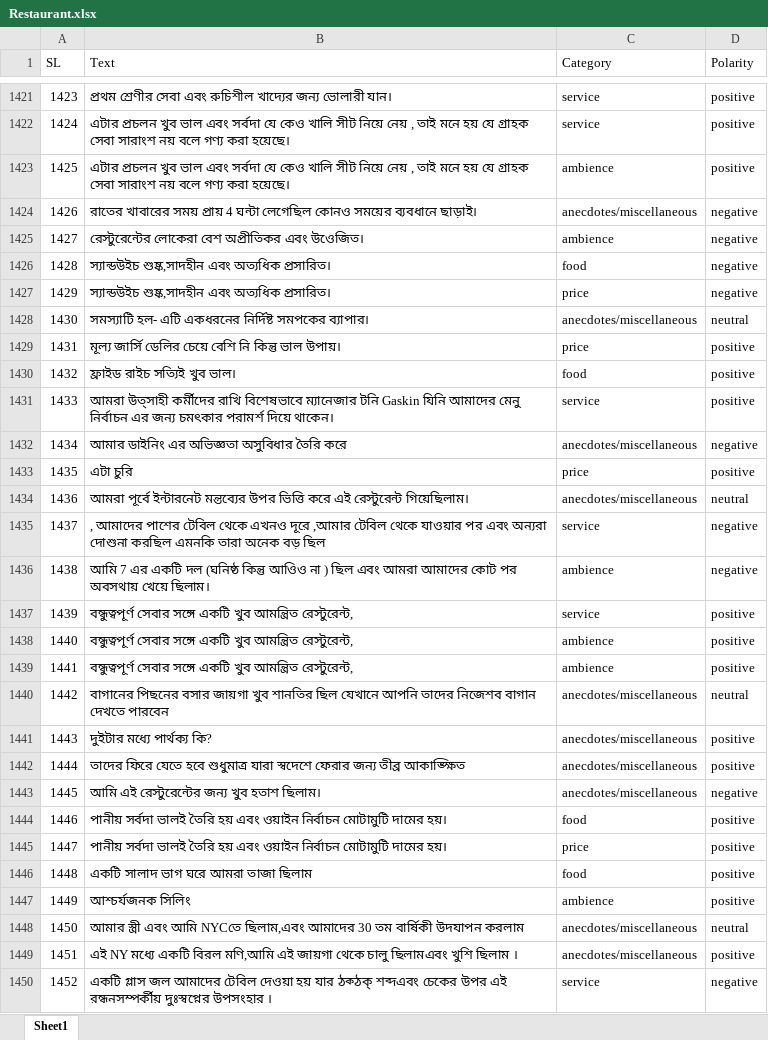
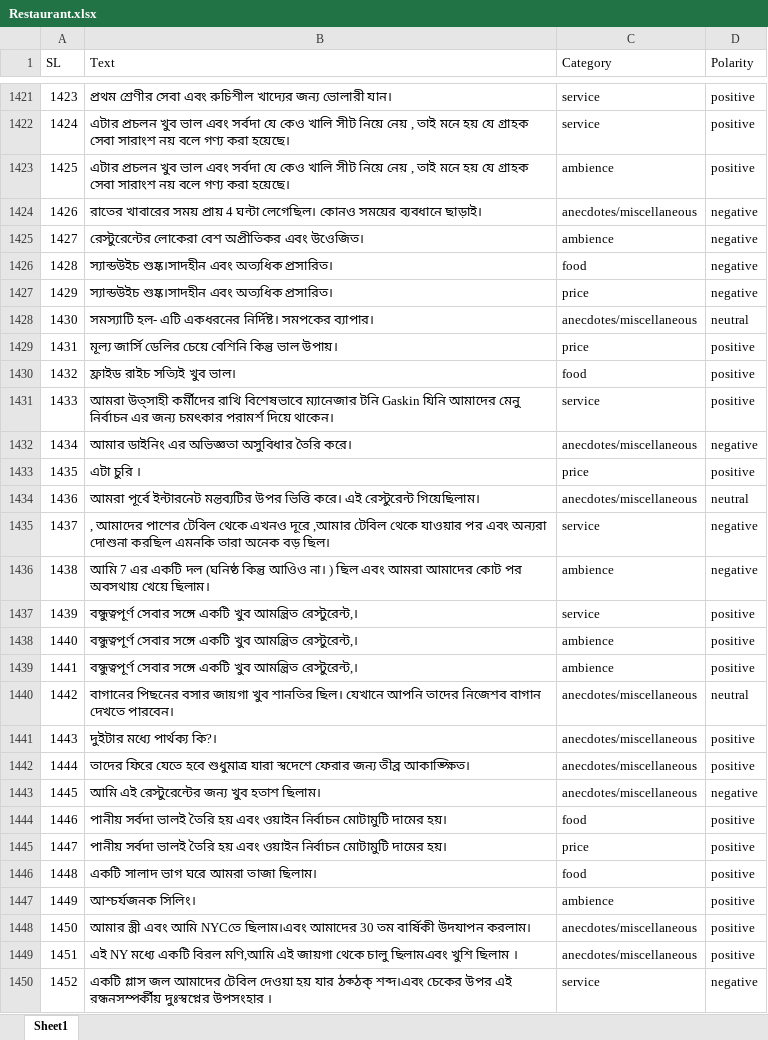
Before and after one commit to NitishOritro/SentimentAnalysis, an Excel workbook: data/main-data/Restaurant.xlsx, sheet Sheet1, drawn as a sheet; only a part is shown, gaps mark what is left out; values as stored, in another font and other column widths than the file's, no cell formats; the diff covers the shown part only; the diff names each change by its address in the sheet, - before the commit and + after, or states it on an @@ line.

```diff
--- a/data/main-data/Restaurant.xlsx (sheet Sheet1)
+++ b/data/main-data/Restaurant.xlsx (sheet Sheet1)
-B1424 (Text): …4 ঘন্টা লেগেছিল কোনও সময়ের…
+B1424 (Text): …4 ঘন্টা লেগেছিল। কোনও সময়ের…
-B1426:B1427 (Text): স্যান্ডউইচ শুষ্ক,সাদহীন এবং অত্যধিক প্রসারিত।
+B1426:B1427 (Text): স্যান্ডউইচ শুষ্ক।সাদহীন এবং অত্যধিক প্রসারিত।
-B1428 (Text): …এটি একধরনের নির্দিষ্ট সমপকের ব্যাপার।
+B1428 (Text): …এটি একধরনের নির্দিষ্ট। সমপকের ব্যাপার।
-B1429 (Text): …ডেলির চেয়ে বেশি নি কিন্তু ভাল…
+B1429 (Text): …ডেলির চেয়ে বেশিনি কিন্তু ভাল…
-B1432 (Text): আমার ডাইনিং এর অভিজ্ঞতা অসুবিধার তৈরি করে
+B1432 (Text): আমার ডাইনিং এর অভিজ্ঞতা অসুবিধার তৈরি করে।
-B1433 (Text): এটা চুরি
+B1433 (Text): এটা চুরি ।
-B1434 (Text): …পূর্বে ইন্টারনেট মন্তব্যের উপর ভিত্তি করে এই রেস্টুরেন্ট…
+B1434 (Text): …পূর্বে ইন্টারনেট মন্তব্যটির উপর ভিত্তি করে। এই রেস্টুরেন্ট…
-B1435 (Text): …অনেক বড় ছিল
+B1435 (Text): …অনেক বড় ছিল।
-B1436 (Text): …কিন্তু আওিও না ) ছিল…
+B1436 (Text): …কিন্তু আওিও না। ) ছিল…
-B1437:B1439 (Text): …খুব আমন্ত্রিত রেস্টুরেন্ট,
+B1437:B1439 (Text): …খুব আমন্ত্রিত রেস্টুরেন্ট,।
-B1440 (Text): …খুব শানতির ছিল যেখানে আপনি তাদের নিজেশব বাগান দেখতে পারবেন
+B1440 (Text): …খুব শানতির ছিল। যেখানে আপনি তাদের নিজেশব বাগান দেখতে পারবেন।
-B1441 (Text): দুইটার মধ্যে পার্থক্য কি?
+B1441 (Text): দুইটার মধ্যে পার্থক্য কি?।
-B1442 (Text): …জন্য তীব্র আকাঙ্ক্ষিত
+B1442 (Text): …জন্য তীব্র আকাঙ্ক্ষিত।
-B1446 (Text): একটি সালাদ ভাগ ঘরে আমরা তাজা ছিলাম
+B1446 (Text): একটি সালাদ ভাগ ঘরে আমরা তাজা ছিলাম।
-B1447 (Text): আশ্চর্যজনক সিলিং
+B1447 (Text): আশ্চর্যজনক সিলিং।
-B1448 (Text): …আমি NYCতে ছিলাম,এবং আমাদের 30 তম বার্ষিকী উদযাপন করলাম
+B1448 (Text): …আমি NYCতে ছিলাম।এবং আমাদের 30 তম বার্ষিকী উদযাপন করলাম।
-D1448 (Polarity): neutral
+D1448 (Polarity): positive
-B1450 (Text): …যার ঠক্ঠক্ শব্দএবং চেকের উপর…
+B1450 (Text): …যার ঠক্ঠক্ শব্দ।এবং চেকের উপর…
```
Also changed, not shown: 826 edited cells elsewhere in this sheet, cell formats, data/main-data/Cricket.xlsx, data/main-data/save.xlsx, 4 other files.
